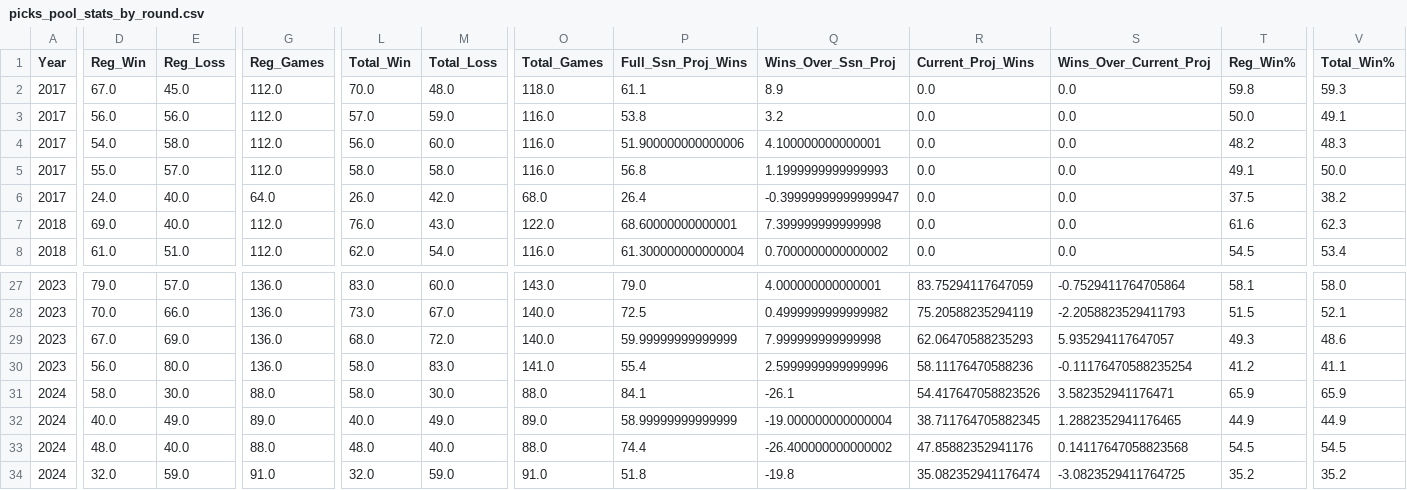
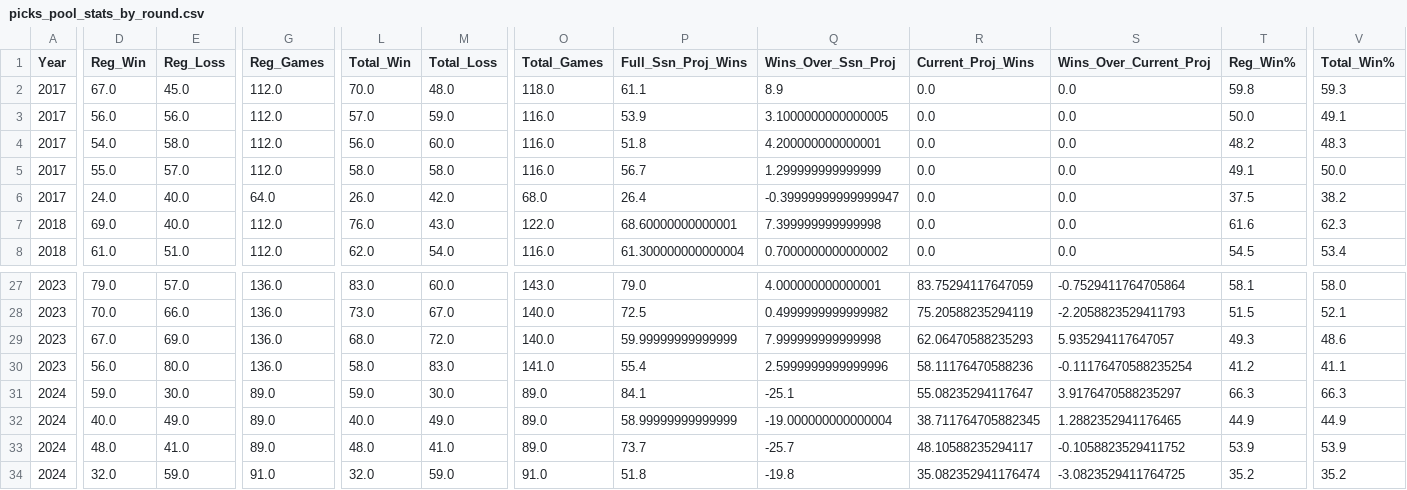
Before and after one commit to jp-wright/picks_pool_streamlit, a CSV file: data/output/history/picks_pool_stats_by_round.csv, drawn as a sheet; only a part is shown, gaps mark what is left out; the diff covers the shown part only; the diff names each change by its address in the sheet, - before the commit and + after, or states it on an @@ line.

```diff
--- a/data/output/history/picks_pool_stats_by_round.csv
+++ b/data/output/history/picks_pool_stats_by_round.csv
-P3 (Full_Ssn_Proj_Wins): 53.8
+P3 (Full_Ssn_Proj_Wins): 53.9
-Q3 (Wins_Over_Ssn_Proj): 3.2
+Q3 (Wins_Over_Ssn_Proj): 3.1000000000000005
-P4 (Full_Ssn_Proj_Wins): 51.900000000000006
+P4 (Full_Ssn_Proj_Wins): 51.8
-Q4 (Wins_Over_Ssn_Proj): 4.100000000000001
+Q4 (Wins_Over_Ssn_Proj): 4.200000000000001
-P5 (Full_Ssn_Proj_Wins): 56.8
+P5 (Full_Ssn_Proj_Wins): 56.7
-Q5 (Wins_Over_Ssn_Proj): 1.1999999999999993
+Q5 (Wins_Over_Ssn_Proj): 1.299999999999999
-D31 (Reg_Win): 58.0
+D31 (Reg_Win): 59.0
-G31 (Reg_Games): 88.0
+G31 (Reg_Games): 89.0
-L31 (Total_Win): 58.0
+L31 (Total_Win): 59.0
-O31 (Total_Games): 88.0
+O31 (Total_Games): 89.0
-Q31 (Wins_Over_Ssn_Proj): -26.1
+Q31 (Wins_Over_Ssn_Proj): -25.1
-R31 (Current_Proj_Wins): 54.417647058823526
+R31 (Current_Proj_Wins): 55.08235294117647
-S31 (Wins_Over_Current_Proj): 3.582352941176471
+S31 (Wins_Over_Current_Proj): 3.9176470588235297
-T31 (Reg_Win%): 65.9
+T31 (Reg_Win%): 66.3
-V31 (Total_Win%): 65.9
+V31 (Total_Win%): 66.3
-E33 (Reg_Loss): 40.0
+E33 (Reg_Loss): 41.0
-G33 (Reg_Games): 88.0
+G33 (Reg_Games): 89.0
-M33 (Total_Loss): 40.0
+M33 (Total_Loss): 41.0
-O33 (Total_Games): 88.0
+O33 (Total_Games): 89.0
-P33 (Full_Ssn_Proj_Wins): 74.4
+P33 (Full_Ssn_Proj_Wins): 73.7
-Q33 (Wins_Over_Ssn_Proj): -26.400000000000002
+Q33 (Wins_Over_Ssn_Proj): -25.7
-R33 (Current_Proj_Wins): 47.85882352941176
+R33 (Current_Proj_Wins): 48.10588235294117
-S33 (Wins_Over_Current_Proj): 0.14117647058823568
+S33 (Wins_Over_Current_Proj): -0.1058823529411752
-T33 (Reg_Win%): 54.5
+T33 (Reg_Win%): 53.9
-V33 (Total_Win%): 54.5
+V33 (Total_Win%): 53.9
```
Also changed, not shown: 15 edited cells elsewhere in this file, data/output/history/WoW_wins_history.csv, data/output/history/all_pool_games_history.csv, 18 other files.
